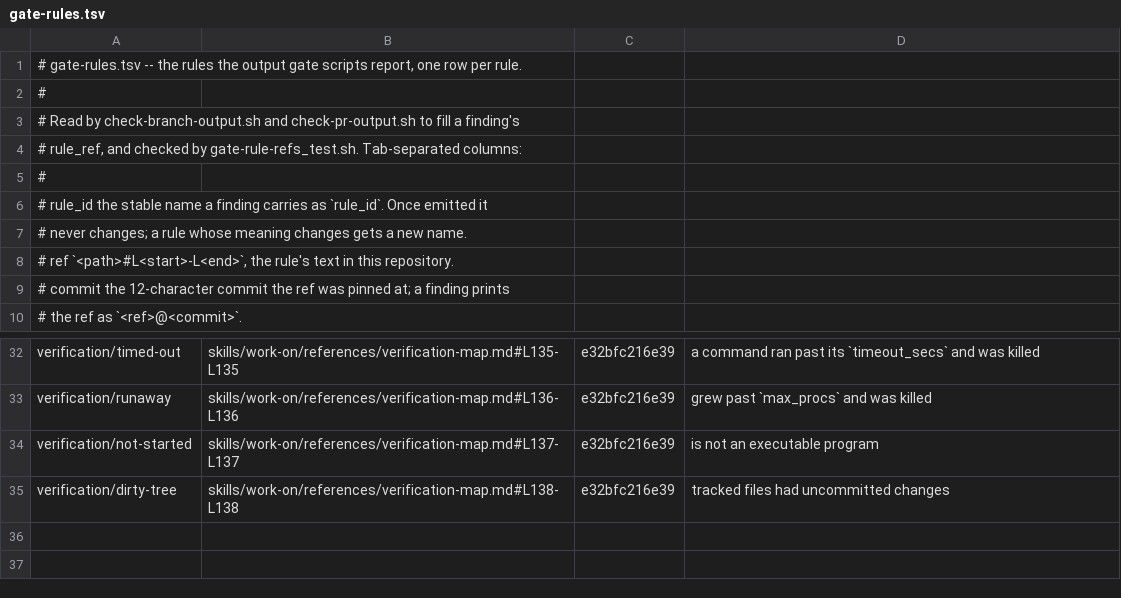
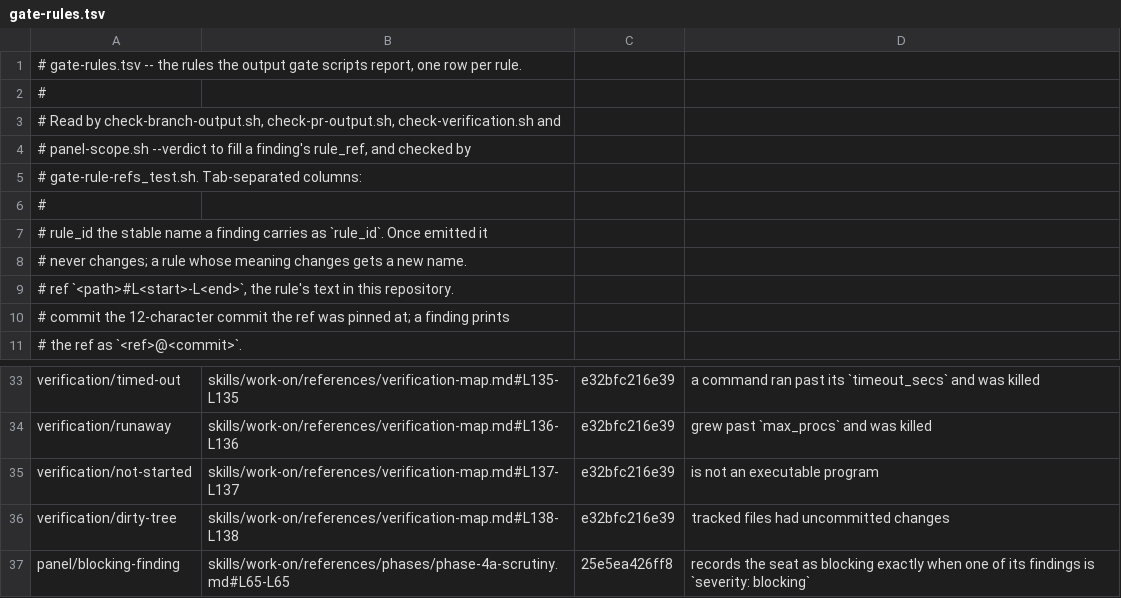
Before and after one commit to tsukumogami/shirabe, a TSV file: skills/work-on/scripts/gate-rules.tsv, drawn as a sheet; only a part is shown, gaps mark what is left out.

Commit message:
feat(work-on): recompute panel verdicts from finding severity
panel-scope.sh --record now derives each seat's verdict from its findings:
a seat is blocking exactly when one finding is severity: blocking, and a
finding with no severity, or any other value, refuses the round (65).
blocking_count and other summary fields are ignored.

A new --verdict mode is the panel's gate: 0 when every seat is recorded and
none is blocking, 1 with one panel/blocking-finding finding per blocking
finding, 2 when a seat the round spawned is unrecorded or the ledger or scope
can't be read. It is wired as <panel>_verdict on scrutiny, review,
qa_validation and light_review, replacing *_outcome: passed and the
*_results context-exists gate. blocking_retry is taken at exit 1;
blocking_escalate at 1 or 2, since it ends the run and a round that can't be
recorded still needs a way to stop. Each verdict gate keeps an
override_default.

Because koto re-runs --plan on every tick without evidence, a blocking round
recorded at an unchanged HEAD, clean tree and criteria keeps its scope, so
the verdict reports the block instead of an unrecorded re-check.

```diff
--- a/skills/work-on/scripts/gate-rules.tsv
+++ b/skills/work-on/scripts/gate-rules.tsv
@@ -2,4 +2,5 @@
 #
-# Read by check-branch-output.sh and check-pr-output.sh to fill a finding's
-# rule_ref, and checked by gate-rule-refs_test.sh. Tab-separated columns:
+# Read by check-branch-output.sh, check-pr-output.sh, check-verification.sh and
+# panel-scope.sh --verdict to fill a finding's rule_ref, and checked by
+# gate-rule-refs_test.sh. Tab-separated columns:
 #
@@ -35 +36,2 @@ verification/not-started	skills/work-on/references/verification-map.md#L137-L137
 verification/dirty-tree	skills/work-on/references/verification-map.md#L138-L138	e32bfc216e39	tracked files had uncommitted changes
+panel/blocking-finding	skills/work-on/references/phases/phase-4a-scrutiny.md#L65-L65	25e5ea426ff8	records the seat as blocking exactly when one of its findings is `severity: blocking`
```
Also changed, not shown: 16 other files.
